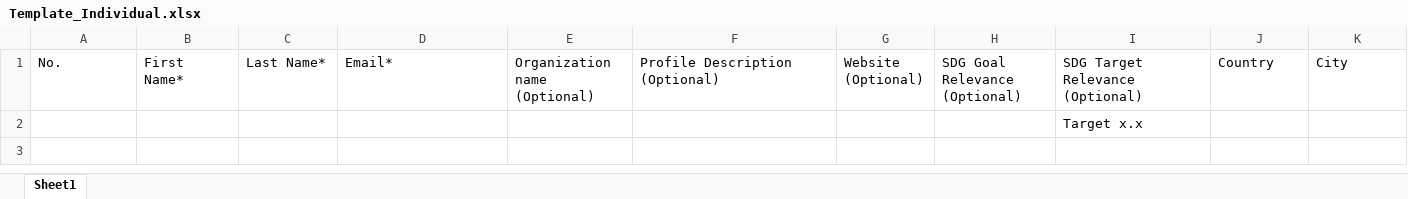
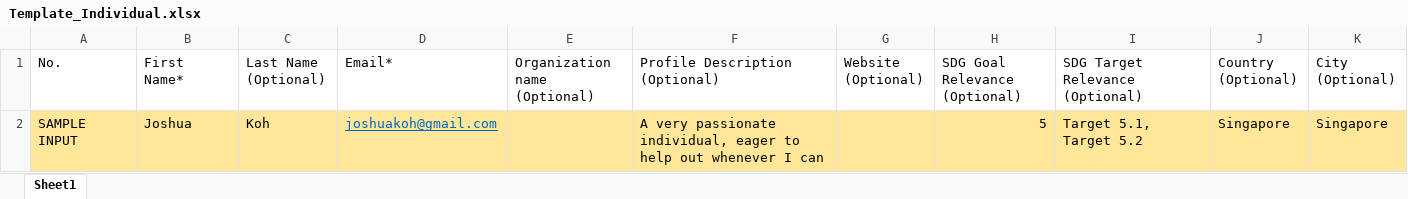
Before and after one commit to katharevusa/matchub-backend, an Excel workbook: build/resources/main/files/commonTemplate/Template_Individual.xlsx, sheet Sheet1, drawn as a sheet; values as stored, in another font and other column widths than the file's, no borders; removed rows and columns are numbered as before the commit, all else as after; the diff names each change by its address in the sheet, - before the commit and + after, or states it on an @@ line.

Commit message:
edited common templates

```diff
--- a/build/resources/main/files/commonTemplate/Template_Individual.xlsx (sheet Sheet1)
+++ b/build/resources/main/files/commonTemplate/Template_Individual.xlsx (sheet Sheet1)
-C1: Last Name*
+C1: Last Name (Optional)
-J1: Country
+J1: Country (Optional)
-K1: City
+K1: City (Optional)
-row 2:  |  |  |  |  |  |  |  | Target x.x
+row 2: SAMPLE INPUT | Joshua | Koh | joshuakoh@gmail.com |  | A very passionate individual, eager to help out whenever I can |  | 5 | Target 5.1, Target 5.2 | Singapore | Singapore
```
Also changed, not shown: build/resources/main/files/commonTemplate/Template_Organisation.xlsx, 1 other file.
